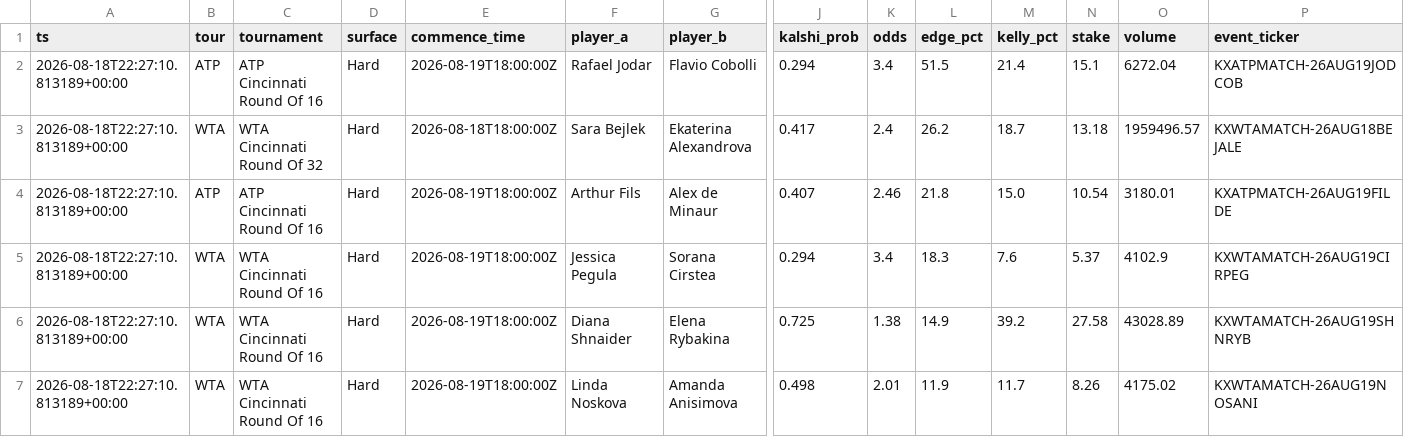
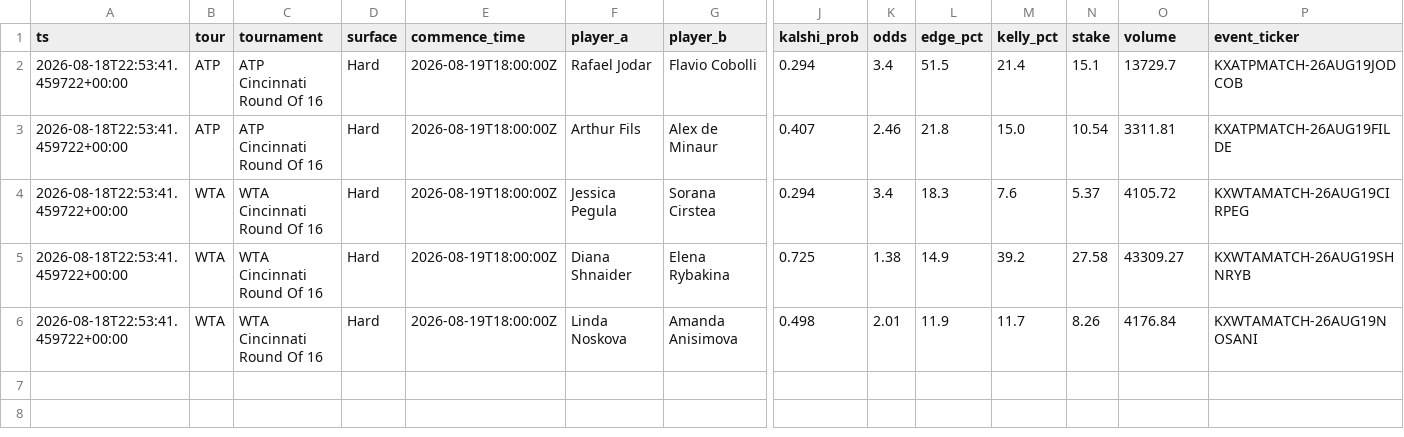
Before and after one commit to JorgeCampe/tennis-signals-bot, a CSV file: tennis_signals_bot/data/signals.csv, drawn as a sheet; only a part is shown, gaps mark what is left out; removed rows and columns are numbered as before the commit, all else as after; rows hold the shown columns only; the diff names each change by its address in the sheet, - before the commit and + after, or states it on an @@ line.

```diff
--- a/tennis_signals_bot/data/signals.csv
+++ b/tennis_signals_bot/data/signals.csv
-A2 (ts): 2026-08-18T22:27:10.813189+00:00
+A2 (ts): 2026-08-18T22:53:41.459722+00:00
-O2 (volume): 6272.04
+O2 (volume): 13729.7
-row 3: 2026-08-18T22:27:10.813189+00:00 | WTA | WTA Cincinnati Round Of 32 | Hard | 2026-08-18T18:00:00Z | Sara Bejlek | Ekaterina Alexandrova | 0.417 | 2.4 | 26.2 | 18.7 | 13.18 | 1959496.57 | KXWTAMATCH-26AUG18BEJALE
-A3:A6 (ts): 2026-08-18T22:27:10.813189+00:00
+A3:A6 (ts): 2026-08-18T22:53:41.459722+00:00
-O3 (volume): 3180.01
+O3 (volume): 3311.81
-O4 (volume): 4102.9
+O4 (volume): 4105.72
-O5 (volume): 43028.89
+O5 (volume): 43309.27
-O6 (volume): 4175.02
+O6 (volume): 4176.84
```
Also changed, not shown: tennis_signals_bot/data/equity.csv, tennis_signals_bot/data/positions.csv, 2 other files.
